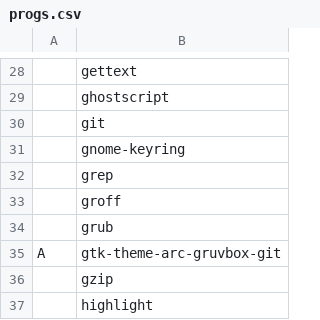
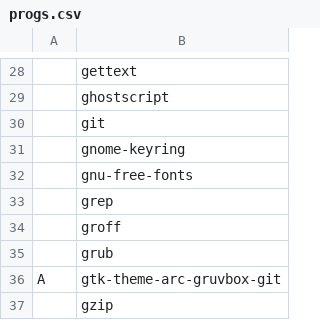
Before and after one commit to sarelswart/progs, a CSV file: progs.csv, drawn as a sheet; only a part is shown, gaps mark what is left out; the shorter side is filled out with more unchanged rows.

Commit message:
Added gnu-free-fonts package on which brave depends. As brave has been replaced this package needs to be installed manually

```diff
--- a/progs.csv
+++ b/progs.csv
@@ -31,2 +31,3 @@
 ,gnome-keyring,
+,gnu-free-fonts,
 ,grep,
```
